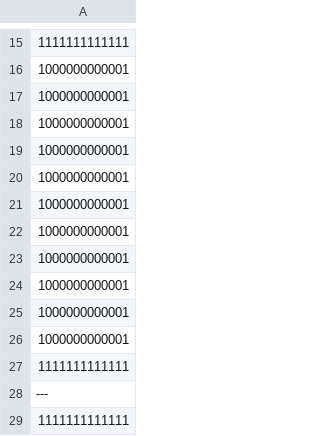
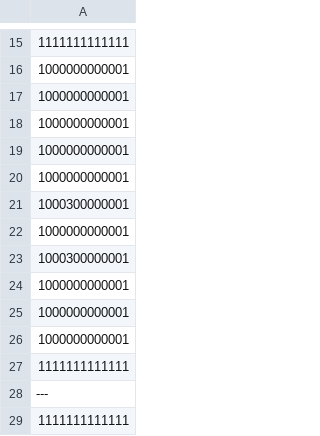
Before and after one commit to Hibiki-0131/Mr.Repair, a CSV file: Mr.Repair/Assets/Data/Room_Data/CSV/1-2/1-2.csv, drawn as a sheet; only a part is shown, gaps mark what is left out.

```diff
--- a/Mr.Repair/Assets/Data/Room_Data/CSV/1-2/1-2.csv
+++ b/Mr.Repair/Assets/Data/Room_Data/CSV/1-2/1-2.csv
@@ -20,5 +20,5 @@
 1000000000001
+1000300000001
 1000000000001
-1000000000001
-1000000000001
+1000300000001
 1000000000001
```
Also changed, not shown: 8 other files.
